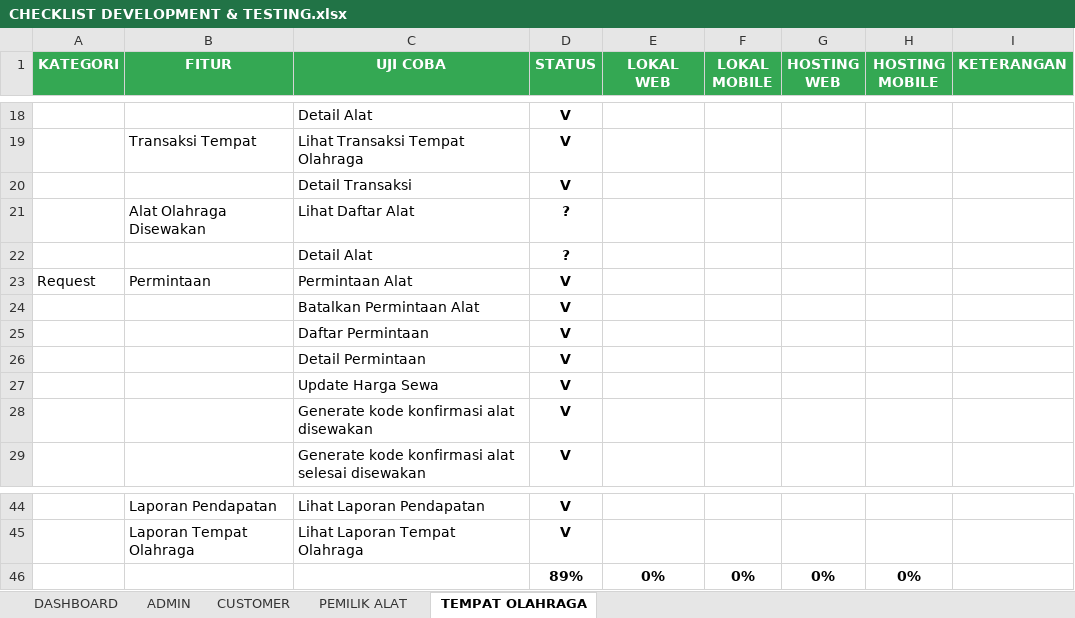
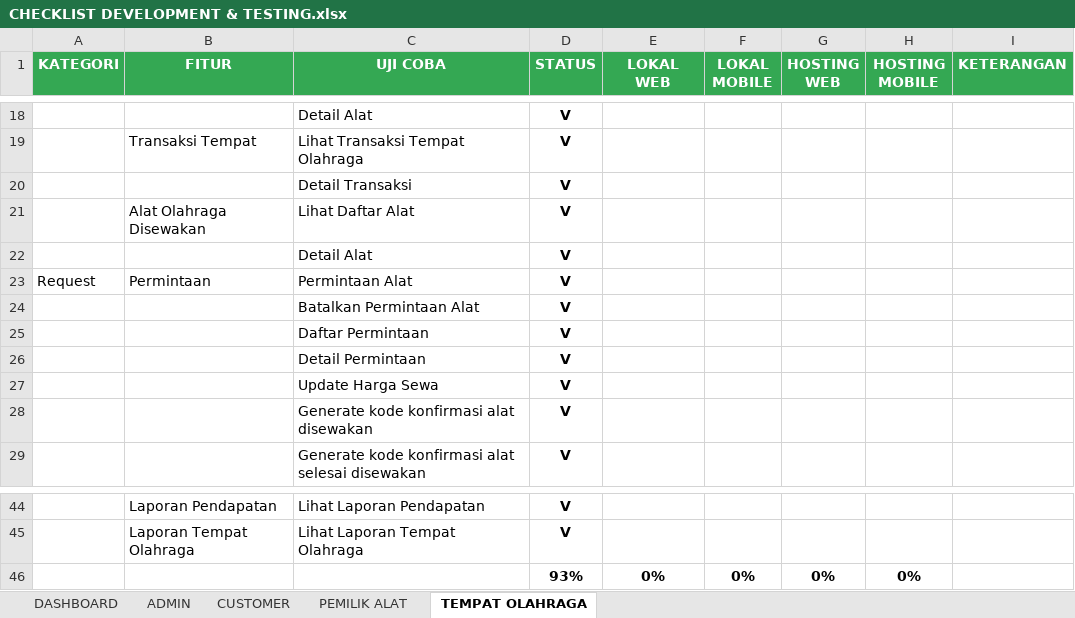
Before and after one commit to mariayerossi/TugasAkhir_Jiayoouu, an Excel workbook: CHECKLIST DEVELOPMENT & TESTING.xlsx, sheet TEMPAT OLAHRAGA, drawn as a sheet; only a part is shown, gaps mark what is left out; values as stored, in another font and other column widths than the file's, no borders; conditional formats and table styles not drawn; the diff names each change by its address in the sheet, - before the commit and + after, or states it on an @@ line.

```diff
--- a/CHECKLIST DEVELOPMENT & TESTING.xlsx (sheet TEMPAT OLAHRAGA)
+++ b/CHECKLIST DEVELOPMENT & TESTING.xlsx (sheet TEMPAT OLAHRAGA)
-D21:D22 (STATUS): ?
+D21:D22 (STATUS): V
-D46 (STATUS): 89%
+D46 (STATUS): 93%
```
Also changed, not shown: sheet PEMILIK ALAT, sheet DASHBOARD, sheet CUSTOMER, 4 other files.
